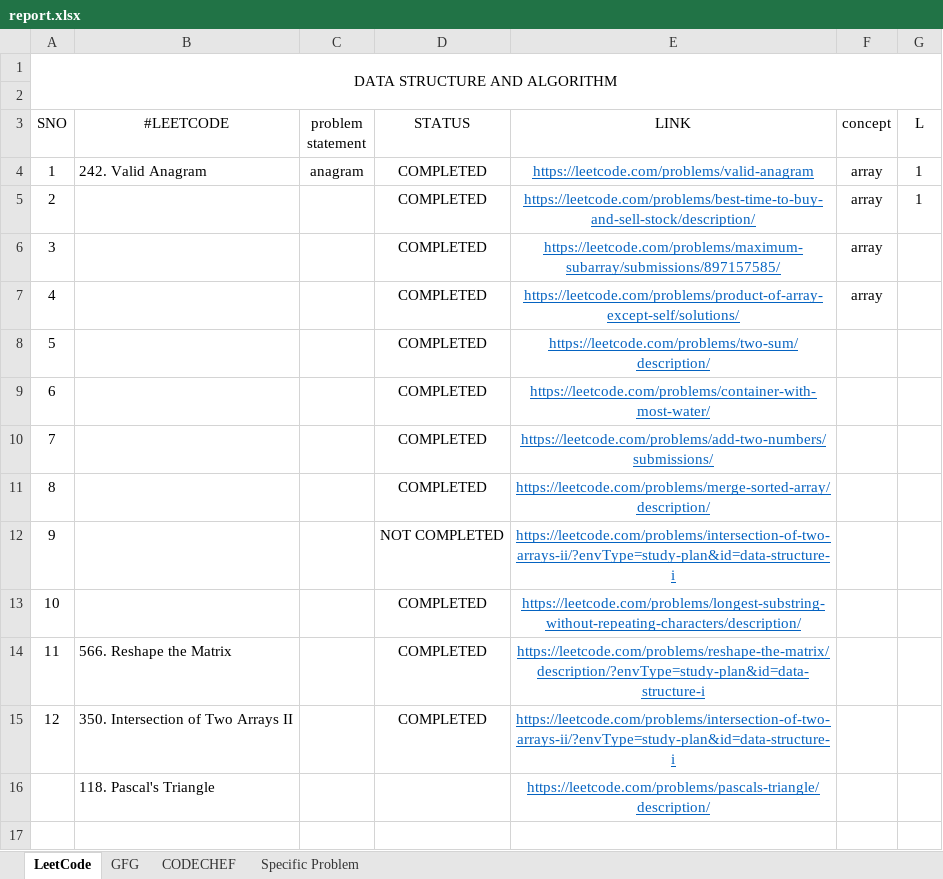
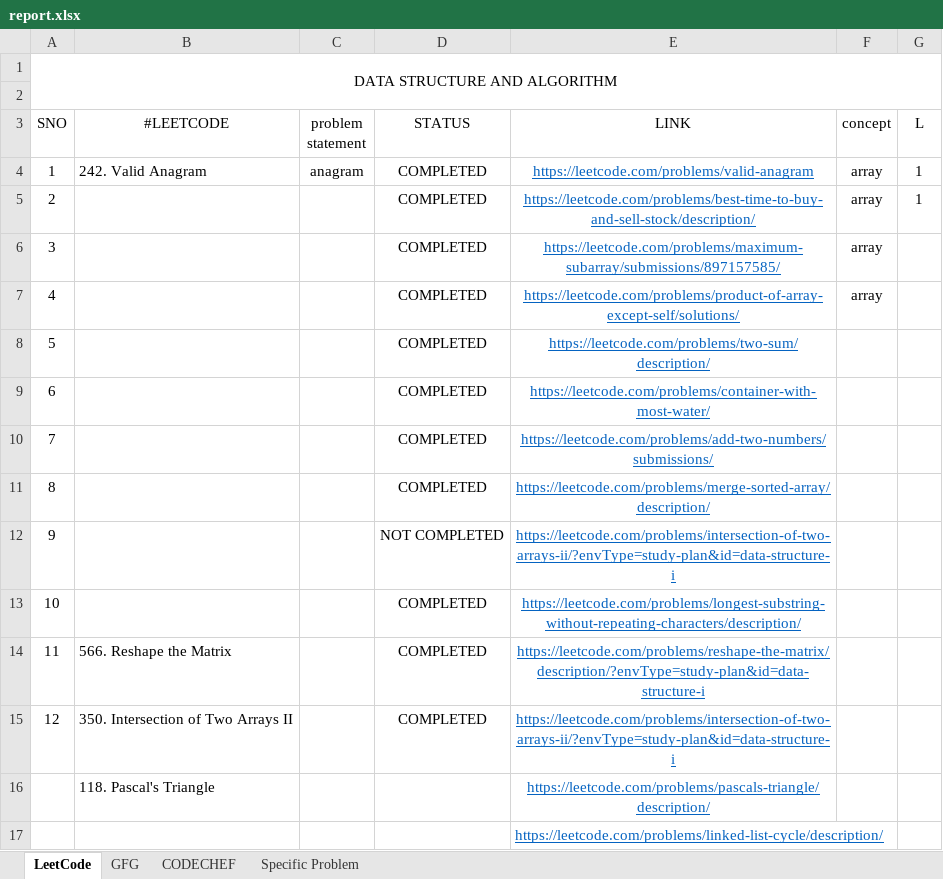
Before and after one commit to simsonm255/ALGORITHM_problemSolving, an Excel workbook: Progress/report.xlsx, sheet LeetCode, drawn as a sheet; values as stored, in another font and other column widths than the file's, no borders; conditional formats not drawn; the diff names each change by its address in the sheet, - before the commit and + after, or states it on an @@ line.

```diff
--- a/Progress/report.xlsx (sheet LeetCode)
+++ b/Progress/report.xlsx (sheet LeetCode)
+row 17:  |  |  |  | https://leetcode.com/problems/linked-list-cycle/description/
```
Also changed, not shown: 2 other files.
